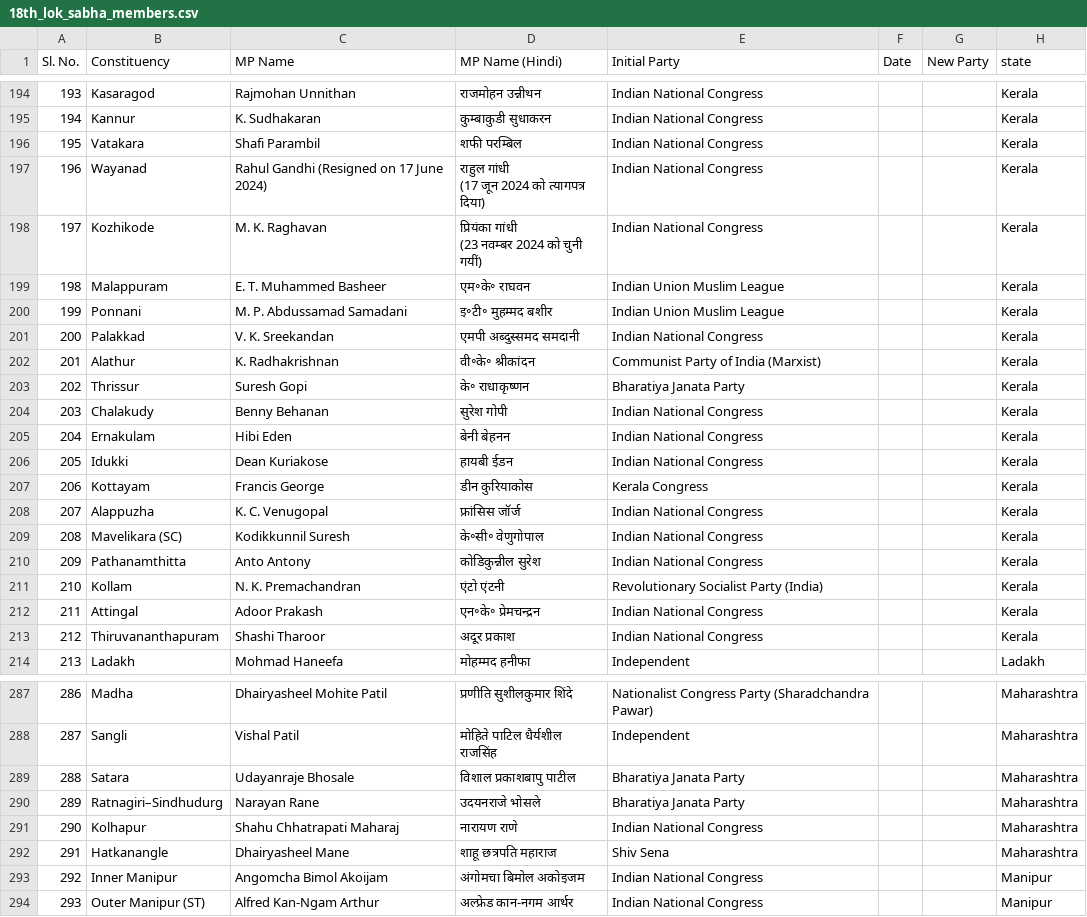
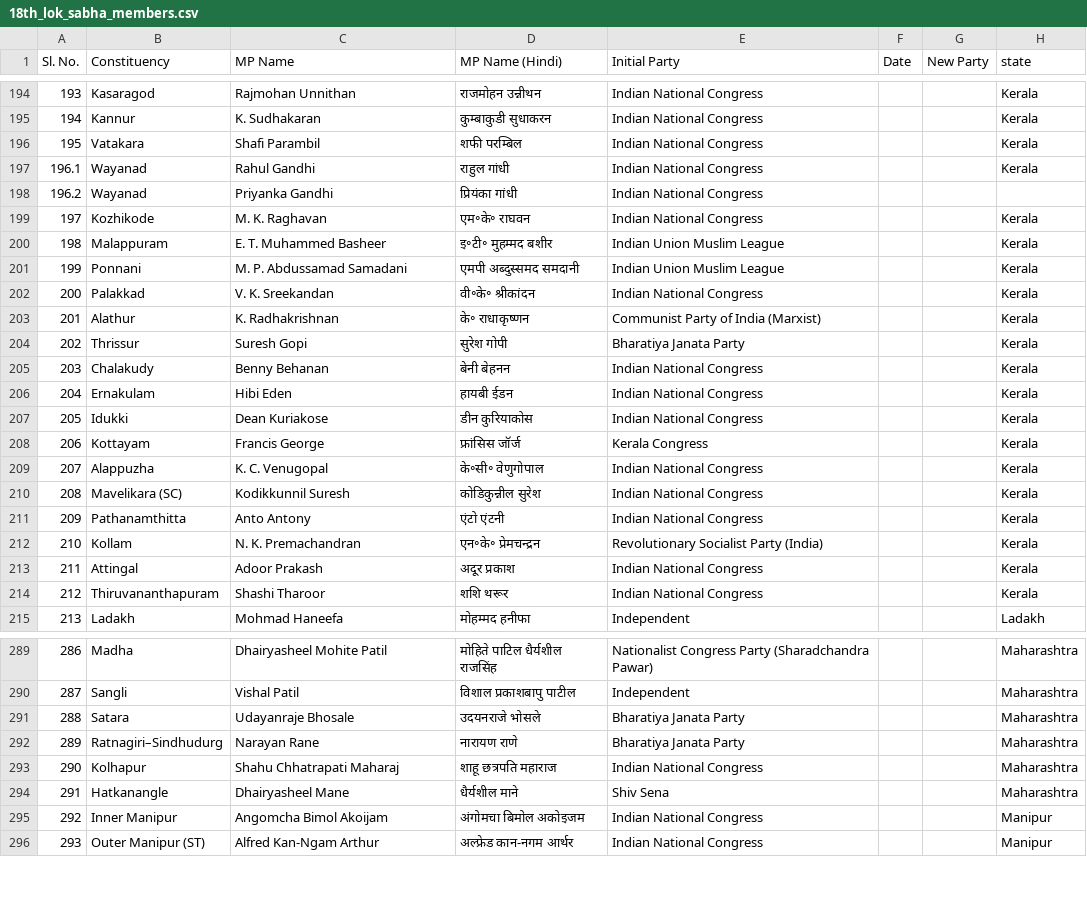
Before and after one commit to dakshvatss/Indo-German-Research-Internship, a CSV file: Prabhanjana_tabulation/Datasets/18th_lok_sabha_members.csv, drawn as a sheet; only a part is shown, gaps mark what is left out; addresses are those after the commit; ↵ is a line break in a cell; the diff covers the shown part only; the diff names each change by its address in the sheet, - before the commit and + after, or states it on an @@ line.

```diff
--- a/Prabhanjana_tabulation/Datasets/18th_lok_sabha_members.csv
+++ b/Prabhanjana_tabulation/Datasets/18th_lok_sabha_members.csv
@@ column A (Sl. No.) renumbered between rows 197 and 261 @@
-C197 (MP Name): Rahul Gandhi (Resigned on 17 June 2024)
+C197 (MP Name): Rahul Gandhi
-D197 (MP Name (Hindi)): राहुल गांधी ↵ (17 जून 2024 को त्यागपत्र दिया)
+D197 (MP Name (Hindi)): राहुल गांधी
+row 198: 196.2 | Wayanad | Priyanka Gandhi | प्रियंका गांधी | Indian National Congress
-D199 (MP Name (Hindi)): प्रियंका गांधी ↵ (23 नवम्बर 2024 को चुनी गयीं)
+D199 (MP Name (Hindi)): एम॰के॰ राघवन
-D200 (MP Name (Hindi)): एम॰के॰ राघवन
+D200 (MP Name (Hindi)): इ॰टी॰ मुहम्मद बशीर
-D201 (MP Name (Hindi)): इ॰टी॰ मुहम्मद बशीर
+D201 (MP Name (Hindi)): एमपी अब्दुस्समद समदानी
-D202 (MP Name (Hindi)): एमपी अब्दुस्समद समदानी
+D202 (MP Name (Hindi)): वी॰के॰ श्रीकांदन
-D203 (MP Name (Hindi)): वी॰के॰ श्रीकांदन
+D203 (MP Name (Hindi)): के॰ राधाकृष्णन
-D204 (MP Name (Hindi)): के॰ राधाकृष्णन
+D204 (MP Name (Hindi)): सुरेश गोपी
-D205 (MP Name (Hindi)): सुरेश गोपी
+D205 (MP Name (Hindi)): बेनी बेहनन
-D206 (MP Name (Hindi)): बेनी बेहनन
+D206 (MP Name (Hindi)): हायबी ईडन
-D207 (MP Name (Hindi)): हायबी ईडन
+D207 (MP Name (Hindi)): डीन कुरियाकोस
-D208 (MP Name (Hindi)): डीन कुरियाकोस
+D208 (MP Name (Hindi)): फ्रांसिस जॉर्ज
-D209 (MP Name (Hindi)): फ्रांसिस जॉर्ज
+D209 (MP Name (Hindi)): के॰सी॰ वेणुगोपाल
-D210 (MP Name (Hindi)): के॰सी॰ वेणुगोपाल
+D210 (MP Name (Hindi)): कोडिकुन्नील सुरेश
-D211 (MP Name (Hindi)): कोडिकुन्नील सुरेश
+D211 (MP Name (Hindi)): एंटो एंटनी
-D212 (MP Name (Hindi)): एंटो एंटनी
+D212 (MP Name (Hindi)): एन॰के॰ प्रेमचन्द्रन
-D213 (MP Name (Hindi)): एन॰के॰ प्रेमचन्द्रन
+D213 (MP Name (Hindi)): अदूर प्रकाश
-D214 (MP Name (Hindi)): अदूर प्रकाश
+D214 (MP Name (Hindi)): शशि थरूर
-D289 (MP Name (Hindi)): प्रणीति सुशीलकुमार शिंदे
+D289 (MP Name (Hindi)): मोहिते पाटिल धैर्यशील राजसिंह
-D290 (MP Name (Hindi)): मोहिते पाटिल धैर्यशील राजसिंह
+D290 (MP Name (Hindi)): विशाल प्रकाशबापु पाटील
-D291 (MP Name (Hindi)): विशाल प्रकाशबापु पाटील
+D291 (MP Name (Hindi)): उदयनराजे भोसले
-D292 (MP Name (Hindi)): उदयनराजे भोसले
+D292 (MP Name (Hindi)): नारायण राणे
-D293 (MP Name (Hindi)): नारायण राणे
+D293 (MP Name (Hindi)): शाहू छत्रपति महाराज
-D294 (MP Name (Hindi)): शाहू छत्रपति महाराज
+D294 (MP Name (Hindi)): धैर्यशील माने
```
Also changed, not shown: 1 added row and 27 edited cells elsewhere in this file.
